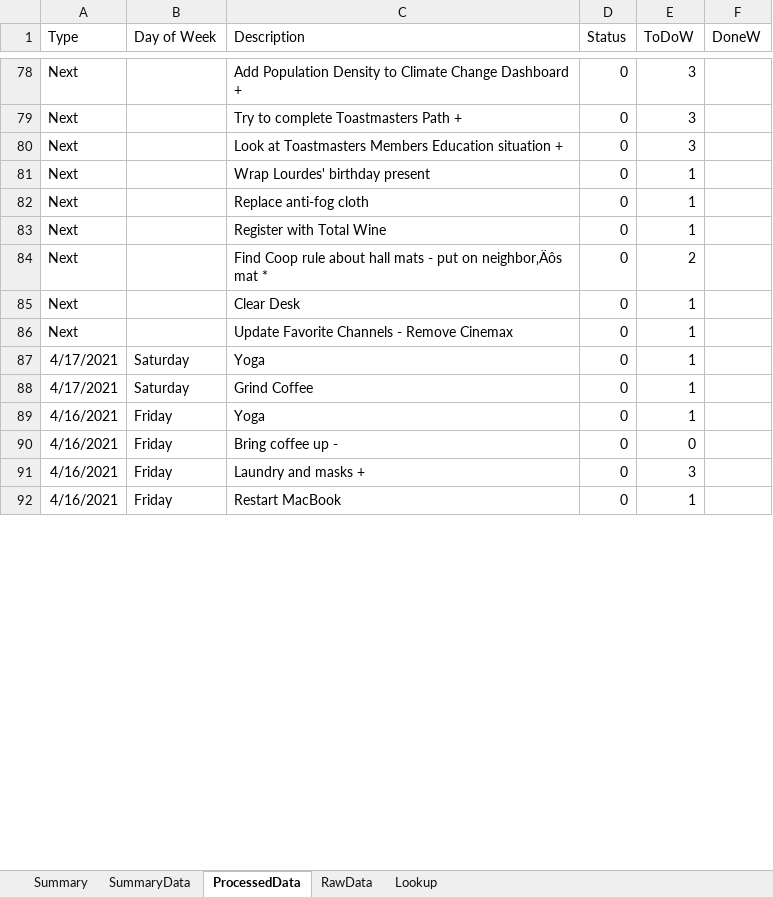
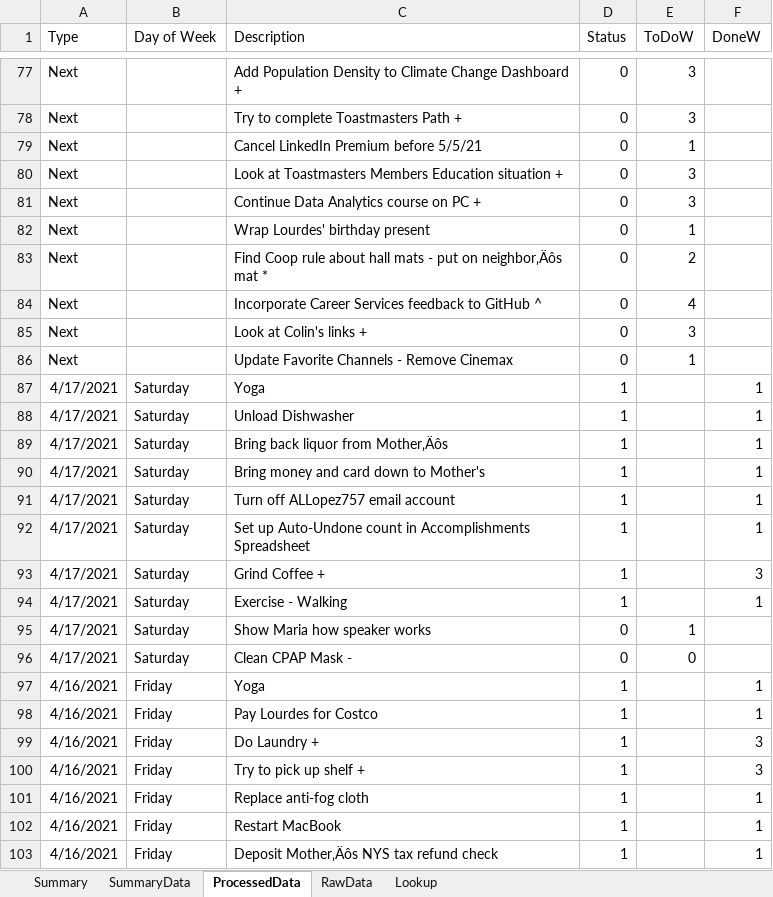
Before and after one commit to vflopez77/Accomplishments, an Excel workbook: AccomplishmentsV5.xlsm, sheet ProcessedData, drawn as a sheet; only a part is shown, gaps mark what is left out; values as stored, in another font and other column widths than the file's, no borders; removed rows and columns are numbered as before the commit, all else as after; the diff covers the shown part only; the diff names each change by its address in the sheet, - before the commit and + after, or states it on an @@ line.

Commit message:
Set up Auto-Undone Total Function

```diff
--- a/AccomplishmentsV5.xlsm (sheet ProcessedData)
+++ b/AccomplishmentsV5.xlsm (sheet ProcessedData)
+row 79: Next |  | Cancel LinkedIn Premium before 5/5/21 | 0 | 1
+row 81: Next |  | Continue Data Analytics course on PC + | 0 | 3
-row 82: Next |  | Replace anti-fog cloth | 0 | 1
-row 83: Next |  | Register with Total Wine | 0 | 1
+row 84: Next |  | Incorporate Career Services feedback to GitHub ^ | 0 | 4
-C85 (Description): Clear Desk
+C85 (Description): Look at Colin's links +
-E85 (ToDoW): 1
+E85 (ToDoW): 3
+row 87: 4/17/2021 | Saturday | Yoga | 1 |  | 1
+row 88: 4/17/2021 | Saturday | Unload Dishwasher | 1 |  | 1
+row 89: 4/17/2021 | Saturday | Bring back liquor from Mother‚Äôs | 1 |  | 1
+row 90: 4/17/2021 | Saturday | Bring money and card down to Mother's | 1 |  | 1
+row 91: 4/17/2021 | Saturday | Turn off ALLopez757 email account | 1 |  | 1
+row 92: 4/17/2021 | Saturday | Set up Auto-Undone count in Accomplishments Spreadsheet | 1 |  | 1
+row 93: 4/17/2021 | Saturday | Grind Coffee + | 1 |  | 3
+row 94: 4/17/2021 | Saturday | Exercise - Walking | 1 |  | 1
-C95 (Description): Yoga
+C95 (Description): Show Maria how speaker works
-C96 (Description): Grind Coffee
+C96 (Description): Clean CPAP Mask -
-E96 (ToDoW): 1
+E96 (ToDoW): 0
-D97:D99 (Status): 0
+D97:D99 (Status): 1
-E97 (ToDoW): 1
+E97 (ToDoW): (empty)
-F97:F98 (DoneW): (empty)
+F97:F98 (DoneW): 1
-C98 (Description): Bring coffee up -
+C98 (Description): Pay Lourdes for Costco
-E98 (ToDoW): 0
+E98 (ToDoW): (empty)
-C99 (Description): Laundry and masks +
+C99 (Description): Do Laundry +
-E99 (ToDoW): 3
+E99 (ToDoW): (empty)
-F99 (DoneW): (empty)
+F99 (DoneW): 3
+row 100: 4/16/2021 | Friday | Try to pick up shelf + | 1 |  | 3
+row 101: 4/16/2021 | Friday | Replace anti-fog cloth | 1 |  | 1
-D102 (Status): 0
+D102 (Status): 1
-E102 (ToDoW): 1
+E102 (ToDoW): (empty)
-F102 (DoneW): (empty)
+F102 (DoneW): 1
+row 103: 4/16/2021 | Friday | Deposit Mother‚Äôs NYS tax refund check | 1 |  | 1
```
Also changed, not shown: 2 added rows, 2 removed rows and 14 edited cells elsewhere in this sheet, sheet Summary, sheet RawData, sheet SummaryData, formulas that keep their value, charts or pictures, 2 other files.
